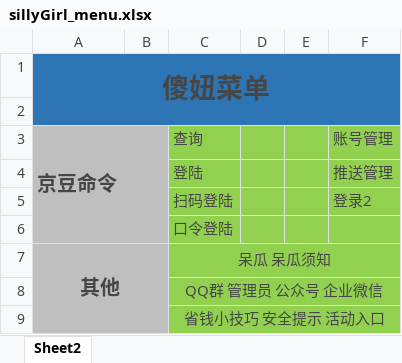
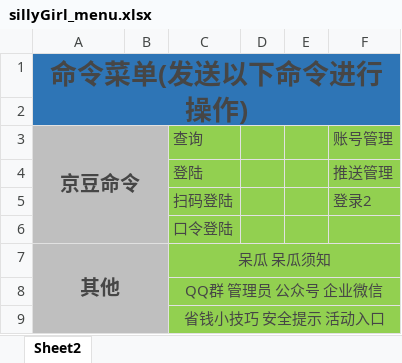
Before and after one commit to LevenYi/bot_sources, an Excel workbook: sillyGirl_menu.xlsx, sheet Sheet2, drawn as a sheet; values as stored, in another font and other column widths than the file's, no borders; the diff names each change by its address in the sheet, - before the commit and + after, or states it on an @@ line.

```diff
--- a/sillyGirl_menu.xlsx (sheet Sheet2)
+++ b/sillyGirl_menu.xlsx (sheet Sheet2)
-A1 (京豆命令): 傻妞菜单
+A1 (京豆命令): 命令菜单(发送以下命令进行操作)
-A3 alignment: left
+A3 alignment: center
```
Also changed, not shown: 1 other file.
